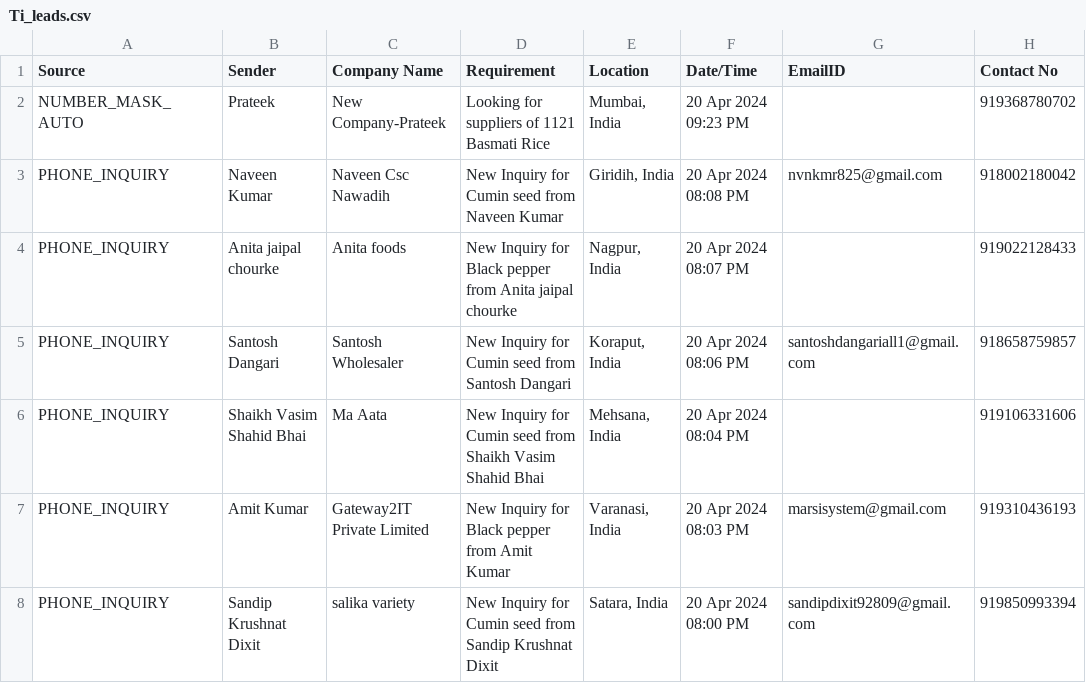
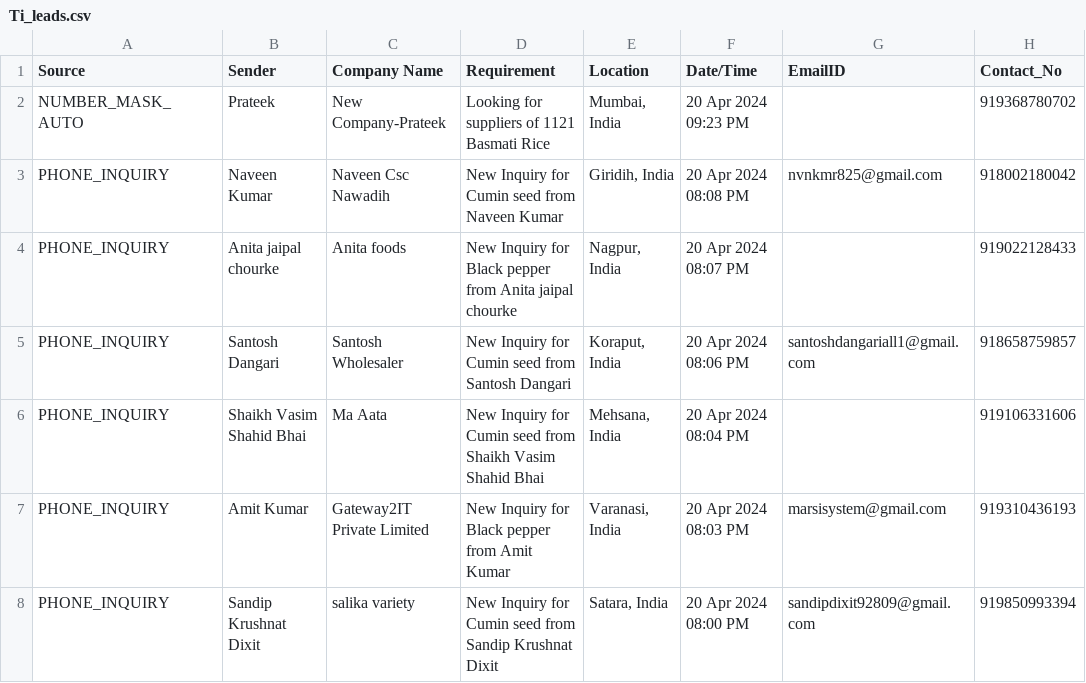
Before and after one commit to neilh44/Aisales-agent, a CSV file: Ti_leads.csv, drawn as a sheet; only a part is shown.

Commit message:
Update Ti_leads.csv

```diff
--- a/Ti_leads.csv
+++ b/Ti_leads.csv
@@ -1,2 +1,2 @@
-Source,Sender,Company Name,Requirement,Location,Date/Time,EmailID,Contact No
+Source,Sender,Company Name,Requirement,Location,Date/Time,EmailID,Contact_No
 NUMBER_MASK_AUTO,Prateek,New Company-Prateek,Looking for suppliers of 1121 Basmati Rice,"Mumbai, India",20 Apr 2024 09:23 PM,,919368780702
```
